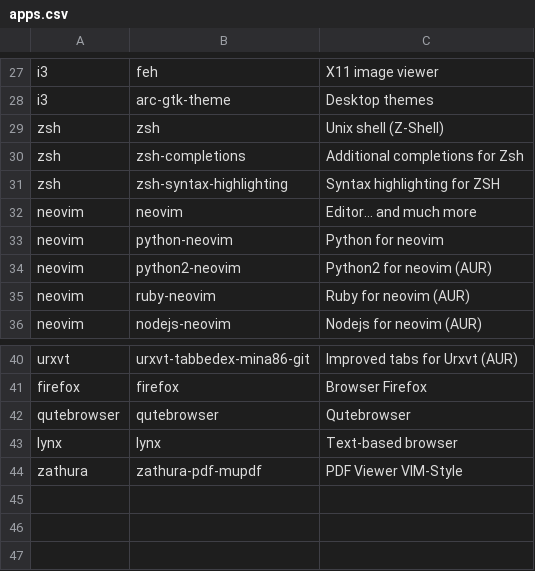
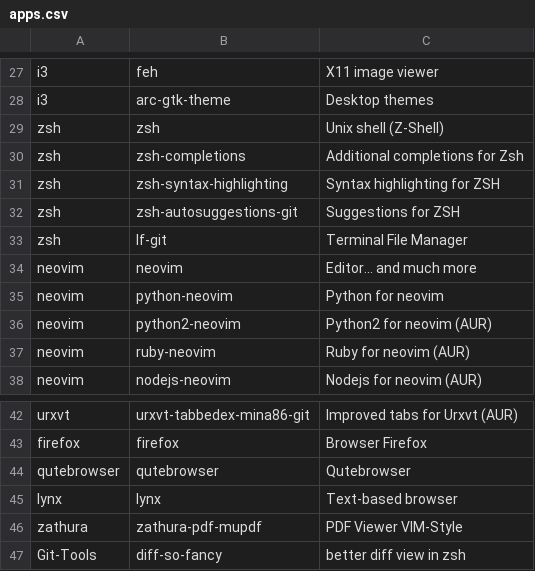
Before and after one commit to chart21/arch_installer, a CSV file: apps.csv, drawn as a sheet; only a part is shown, gaps mark what is left out.

Commit message:
added more zsh plugins

```diff
--- a/apps.csv
+++ b/apps.csv
@@ -31,2 +31,4 @@ zsh,zsh-completions,Additional completions for Zsh
 zsh,zsh-syntax-highlighting,Syntax highlighting for ZSH
+zsh,zsh-autosuggestions-git,Suggestions for ZSH
+zsh,lf-git,Terminal File Manager
 neovim,neovim,Editor... and much more
@@ -44 +46,2 @@ lynx,lynx,Text-based browser
 zathura,zathura-pdf-mupdf,PDF Viewer VIM-Style
+Git-Tools,diff-so-fancy,better diff view in zsh
```
